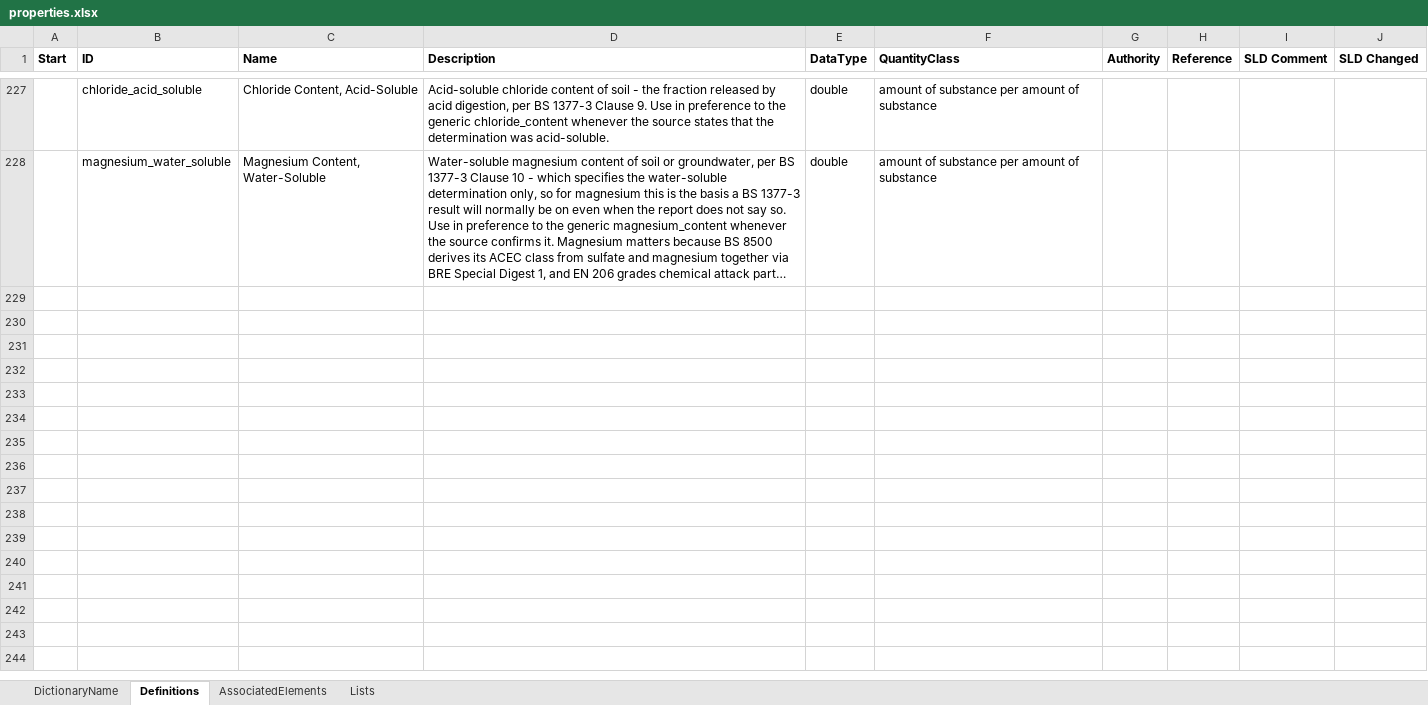
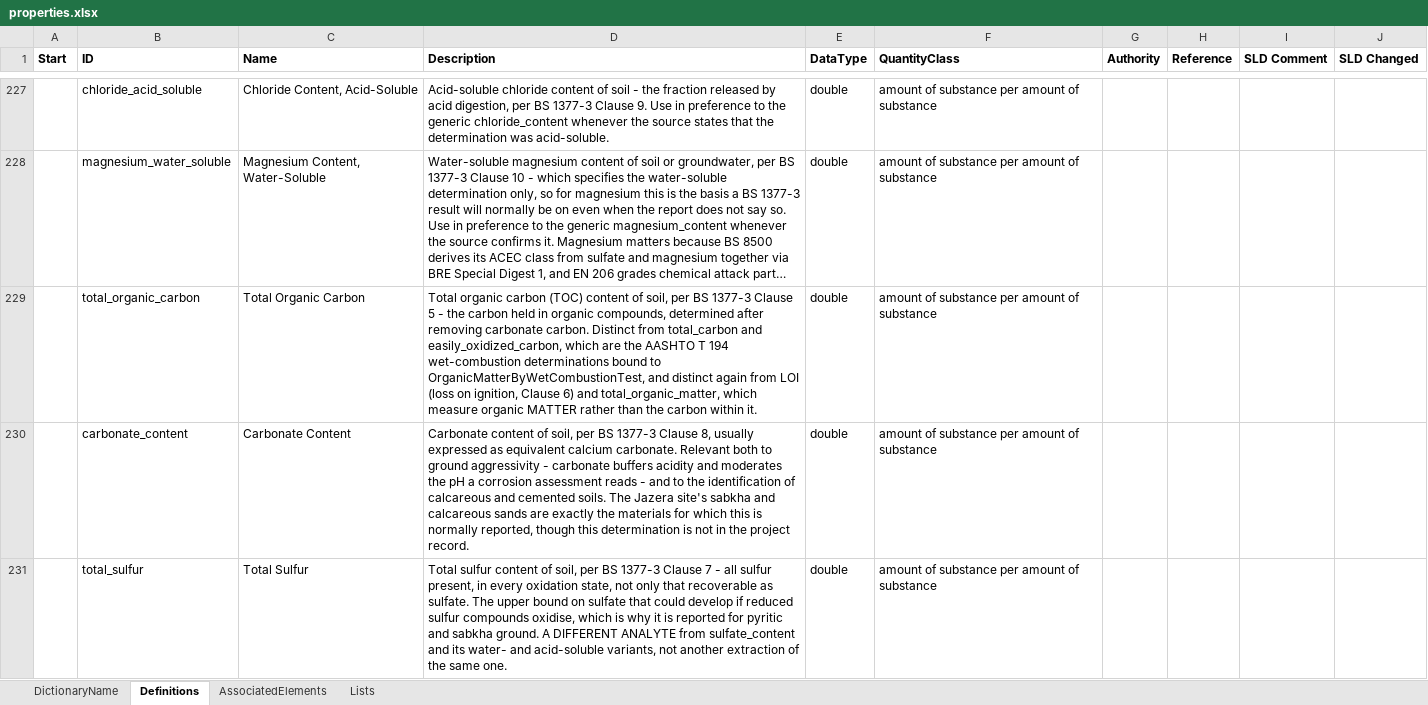
Before and after one commit to DIGGSml/def, an Excel workbook: Codelist Excel Files and Conversion Templates to XML/properties.xlsx, sheet Definitions, drawn as a sheet; only a part is shown, gaps mark what is left out; long unchanged cells end in …; values as stored, in another font and other column widths than the file's, no borders; table styles not drawn; the diff covers the shown part only; the diff names each change by its address in the sheet, - before the commit and + after, or states it on an @@ line.

Commit message:
CHEM3: rewrite the pH description; complete the BS 1377-3 analyte coverage
pH's description was "A meassure of how acidic or basic a soil or water is." -
typo and no substance. Replaced with a definition that says what the quantity
is, why a Property carrying it states no uom, and which standards determine it
(BS 1377-3 Cl.12, ASTM G51 and AASHTO T 289 for corrosion, ASTM D4972 for other
uses, whose scope explicitly excludes corrosion testing).

BS 1377-3 specifies eleven determinations. Six had no property at all and are
added: total_organic_carbon (Cl.5), carbonate_content (Cl.8), total_sulfur,
total_sulfide and sulfide_acid_soluble (Cl.7), total_dissolved_solids (Cl.11).
Each description says what it is NOT, since the sulfur family in particular is
four different analytes rather than four extractions of one.

Four determinations already had properties but were bound only to their
dedicated procedure, so a full BS 1377-3 suite encoded as one LabChemicalTest
could not report them - conditionalElementXpath is gathered definition-wide and
OR'd, so a property with any conditional is rejected everywhere else. LOI,
resistivity, redox_potential and total_organic_matter each gain a LabChemicalTest
occurrence alongside the one they had; nothing is removed.

Loss on ignition needed no new property - it is the existing LOI entry, whose id
is an abbreviation that a concept search misses.

```diff
--- a/Codelist Excel Files and Conversion Templates to XML/properties.xlsx (sheet Definitions)
+++ b/Codelist Excel Files and Conversion Templates to XML/properties.xlsx (sheet Definitions)
+row 229:  | total_organic_carbon | Total Organic Carbon | Total organic carbon (TOC) content of soil, per BS 1377-3 Clause 5 - the carbon held in organic compounds, determined after removing carbonate carbon. Distinct from total_carbon and easily_oxidized_carbon, which are the AASHTO T 194 wet-combustion determinations bound to OrganicMatterByWetCombustionTest, and distinct again from LOI (loss on ignition, Clause 6) and total_organic_matter, which measure organic MATTER rather than the carbon within it. | double | amount of substance per amount of substance
+row 230:  | carbonate_content | Carbonate Content | Carbonate content of soil, per BS 1377-3 Clause 8, usually expressed as equivalent calcium carbonate. Relevant both to ground aggressivity - carbonate buffers acidity and moderates the pH a corrosion assessment reads - and to the identification of calcareous and cemented soils. The Jazera site's sabkha and calcareous sands are exactly the materials for which this is normally reported, though this determination is not in the project record. | double | amount of substance per amount of substance
+row 231:  | total_sulfur | Total Sulfur | Total sulfur content of soil, per BS 1377-3 Clause 7 - all sulfur present, in every oxidation state, not only that recoverable as sulfate. The upper bound on sulfate that could develop if reduced sulfur compounds oxidise, which is why it is reported for pyritic and sabkha ground. A DIFFERENT ANALYTE from sulfate_content and its water- and acid-soluble variants, not another extraction of the same one. | double | amount of substance per amount of substance
```
Also changed, not shown: 3 added rows and 1 edited cell elsewhere in this sheet, sheet AssociatedElements, 1 other file.
